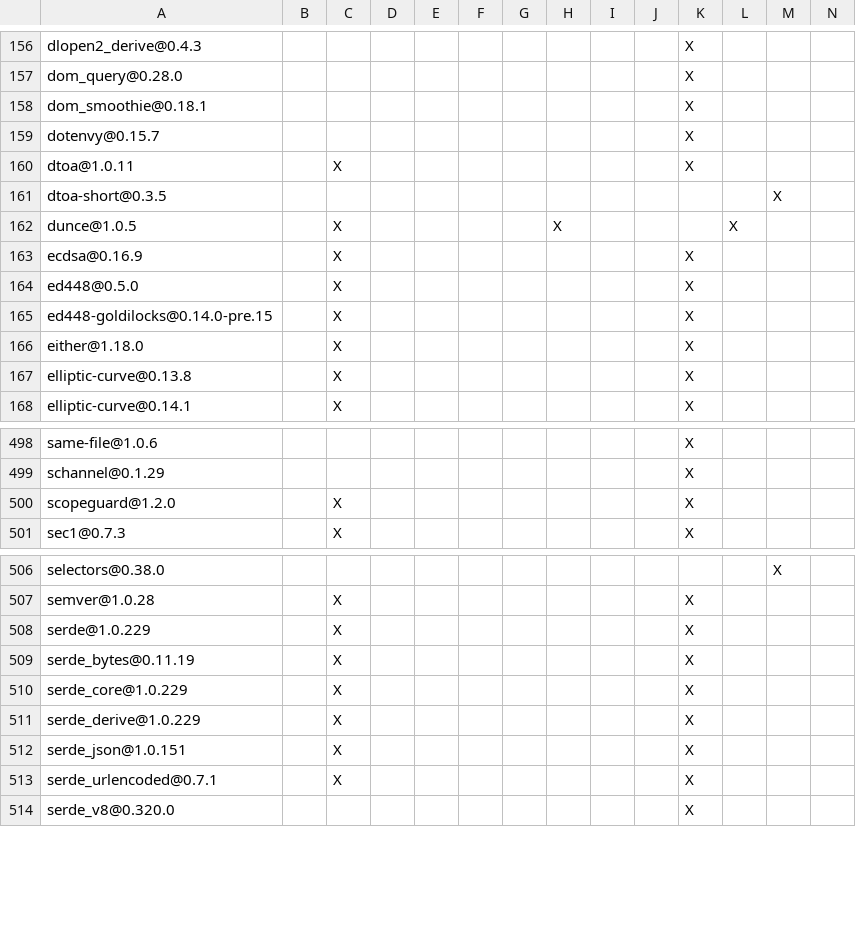
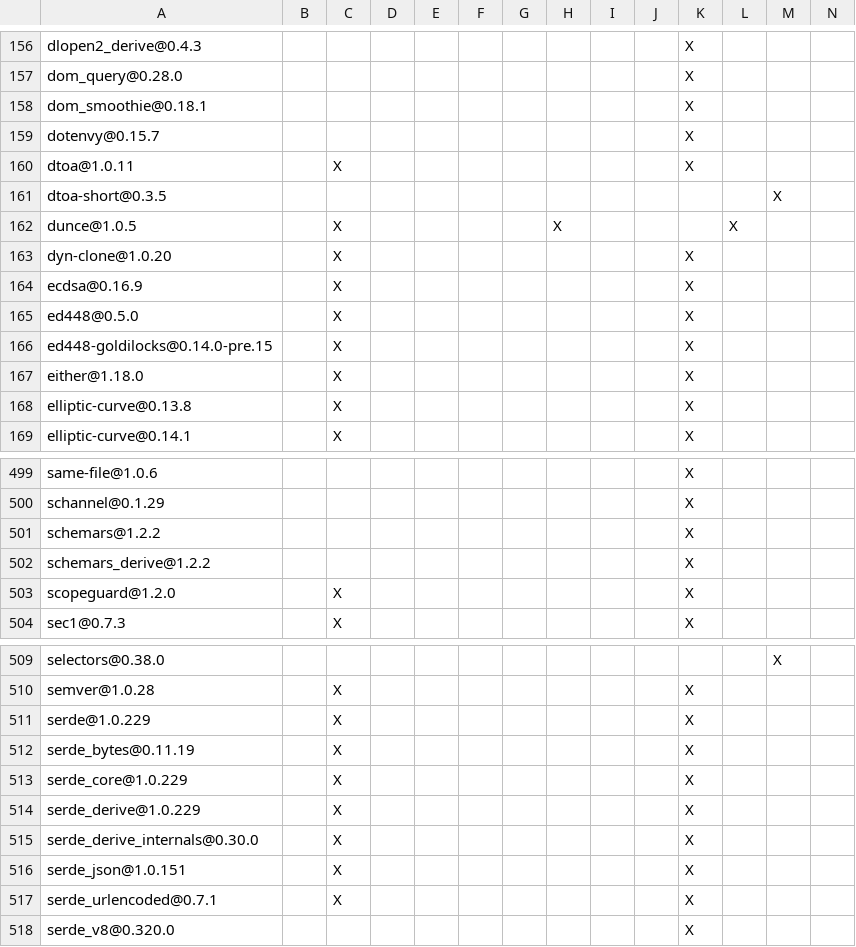
Before and after one commit to Astro-Han/maka-agent, a TSV file: crates/cli/DEPENDENCIES.rust.tsv, drawn as a sheet; only a part is shown, gaps mark what is left out; rows hold the shown columns only; the diff names each change by its address in the sheet, - before the commit and + after, or states it on an @@ line.

```diff
--- a/crates/cli/DEPENDENCIES.rust.tsv
+++ b/crates/cli/DEPENDENCIES.rust.tsv
+row 163: dyn-clone@1.0.20 |  | X |  |  |  |  |  |  |  | X
+row 501: schemars@1.2.2 |  |  |  |  |  |  |  |  |  | X
+row 502: schemars_derive@1.2.2 |  |  |  |  |  |  |  |  |  | X
+row 515: serde_derive_internals@0.30.0 |  | X |  |  |  |  |  |  |  | X
```
Also changed, not shown: 58 other files.
